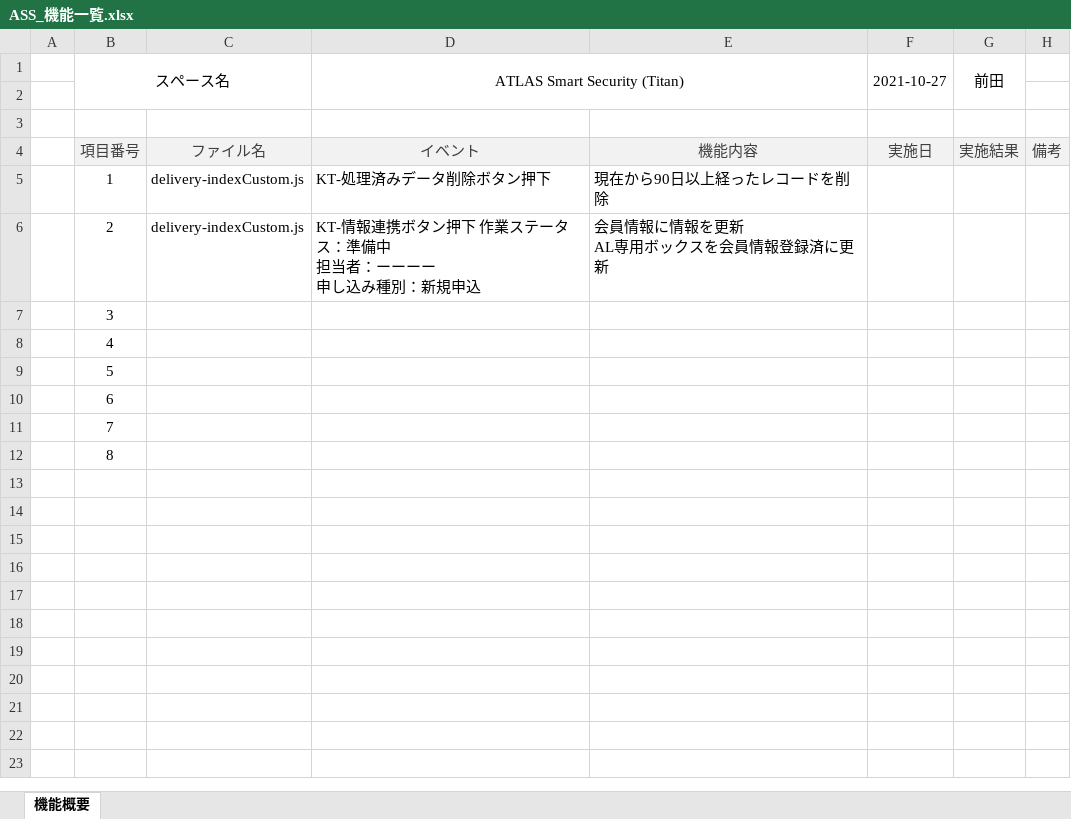
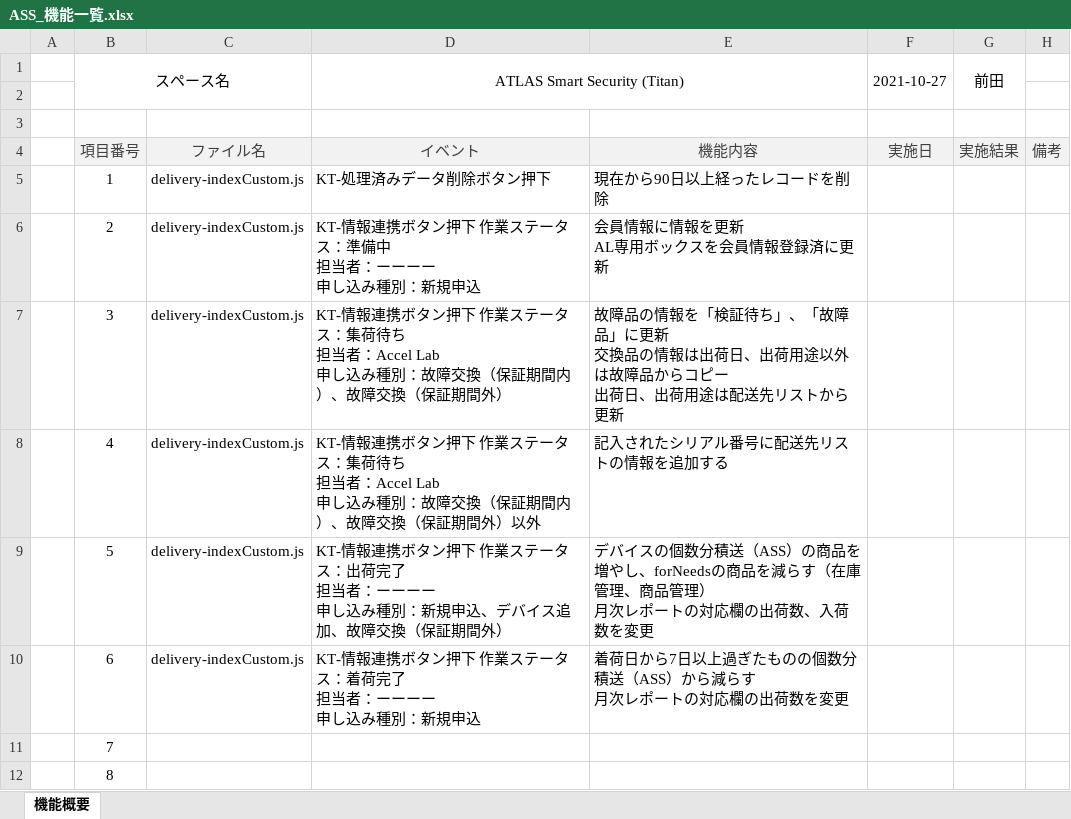
Before and after one commit to kintone-dev/kintone_mng, an Excel workbook: space/atlasSS/ASS_機能一覧.xlsx, sheet 機能概要, drawn as a sheet; values as stored, in another font and other column widths than the file's, no borders; ↵ is a line break in a cell; the diff names each change by its address in the sheet, - before the commit and + after, or states it on an @@ line.

Commit message:
Update ASS_機能一覧.xlsx

```diff
--- a/space/atlasSS/ASS_機能一覧.xlsx (sheet 機能概要)
+++ b/space/atlasSS/ASS_機能一覧.xlsx (sheet 機能概要)
-C7:C10: (empty)
+C7:C10: delivery-indexCustom.js
-D7 (ATLAS Smart Security (Titan)): (empty)
+D7 (ATLAS Smart Security (Titan)): KT-情報連携ボタン押下 作業ステータス：集荷待ち ↵ 担当者：Accel Lab ↵ 申し込み種別：故障交換（保証期間内）、故障交換（保証期間外）
-E7: (empty)
+E7: 故障品の情報を「検証待ち」、「故障品」に更新 ↵ 交換品の情報は出荷日、出荷用途以外は故障品からコピー ↵ 出荷日、出荷用途は配送先リストから更新
-D8 (ATLAS Smart Security (Titan)): (empty)
+D8 (ATLAS Smart Security (Titan)): KT-情報連携ボタン押下 作業ステータス：集荷待ち ↵ 担当者：Accel Lab ↵ 申し込み種別：故障交換（保証期間内）、故障交換（保証期間外）以外
-E8: (empty)
+E8: 記入されたシリアル番号に配送先リストの情報を追加する
-D9 (ATLAS Smart Security (Titan)): (empty)
+D9 (ATLAS Smart Security (Titan)): KT-情報連携ボタン押下 作業ステータス：出荷完了 ↵ 担当者：ーーーー ↵ 申し込み種別：新規申込、デバイス追加、故障交換（保証期間外）
-E9: (empty)
+E9: デバイスの個数分積送（ASS）の商品を増やし、forNeedsの商品を減らす（在庫管理、商品管理） ↵ 月次レポートの対応欄の出荷数、入荷数を変更
-D10 (ATLAS Smart Security (Titan)): (empty)
+D10 (ATLAS Smart Security (Titan)): KT-情報連携ボタン押下 作業ステータス：着荷完了 ↵ 担当者：ーーーー ↵ 申し込み種別：新規申込
-E10: (empty)
+E10: 着荷日から7日以上過ぎたものの個数分積送（ASS）から減らす ↵ 月次レポートの対応欄の出荷数を変更
```
